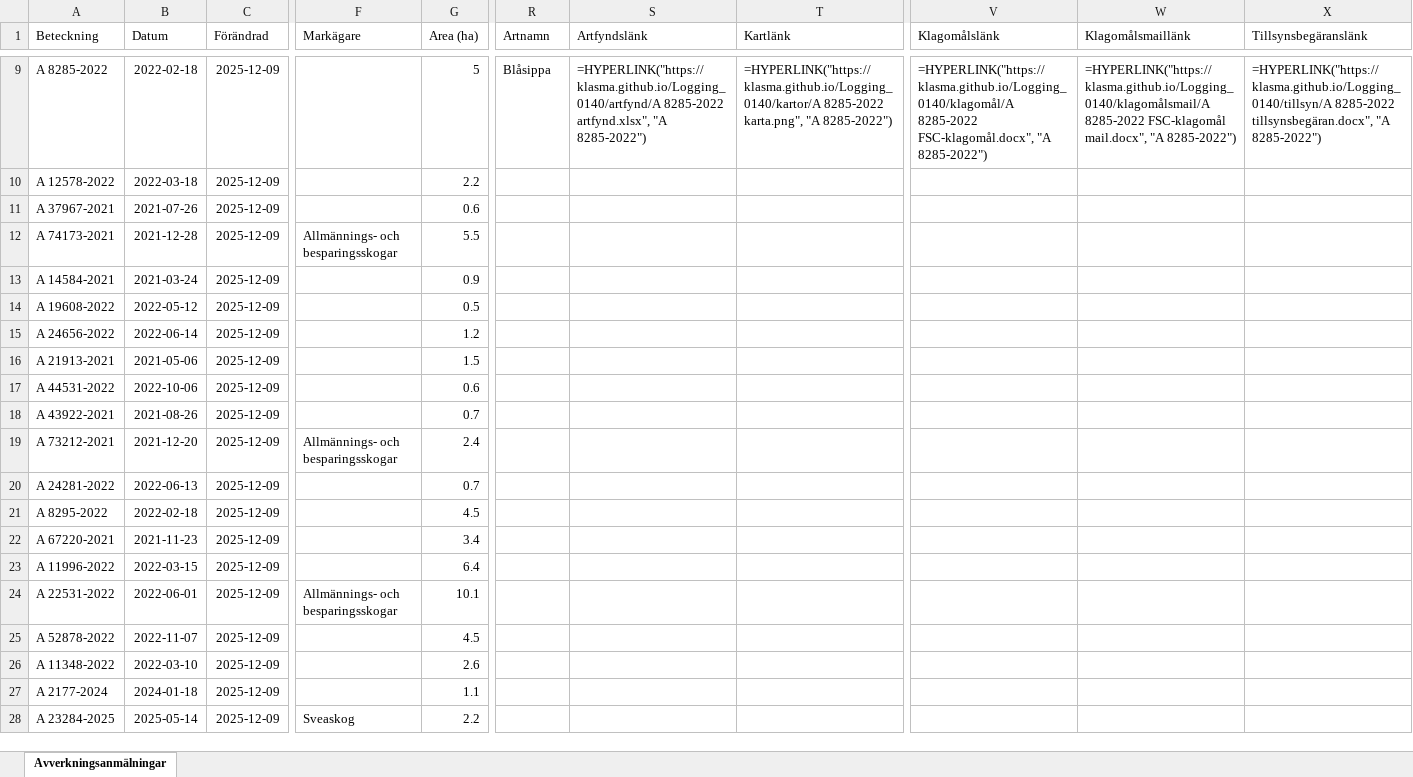
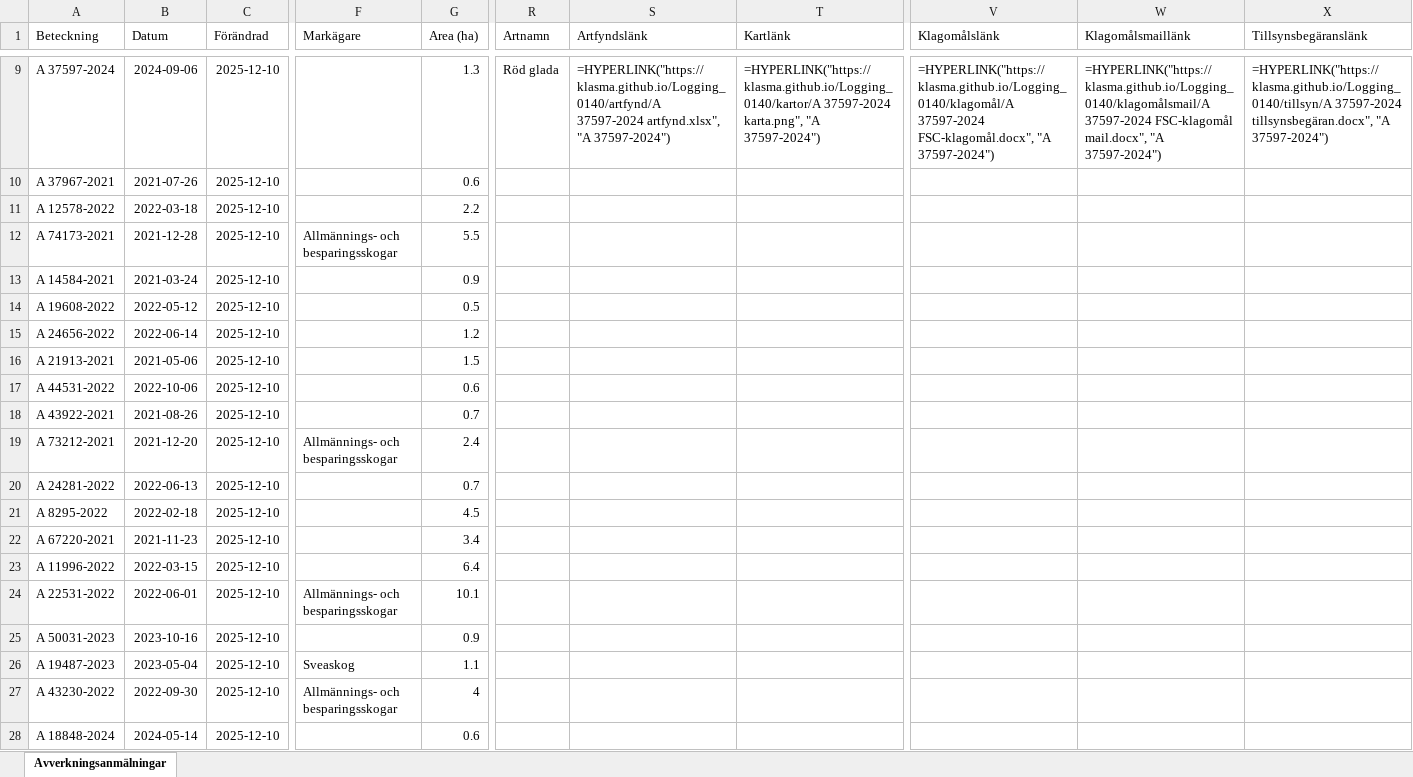
Before and after one commit to klasma/Logging_0140, an Excel workbook: Översikt NYKVARN.xlsx, sheet Avverkningsanmälningar, drawn as a sheet; only a part is shown, gaps mark what is left out; values as stored, in another font and other column widths than the file's, no borders; formulas without a stored value are shown as written; the diff covers the shown part only; the diff names each change by its address in the sheet, - before the commit and + after, or states it on an @@ line.

```diff
--- a/Översikt NYKVARN.xlsx (sheet Avverkningsanmälningar)
+++ b/Översikt NYKVARN.xlsx (sheet Avverkningsanmälningar)
-A9 (Beteckning): A 8285-2022
+A9 (Beteckning): A 37597-2024
-B9 (Datum): 2022-02-18
+B9 (Datum): 2024-09-06
-C9:C28 (Förändrad): 2025-12-09
+C9:C28 (Förändrad): 2025-12-10
-G9 (Area (ha)): 5
+G9 (Area (ha)): 1.3
-R9 (Artnamn): Blåsippa
+R9 (Artnamn): Röd glada
-S9 (Artfyndslänk): =HYPERLINK("https://klasma.github.io/Logging_0140/artfynd/A 8285-2022 artfynd.xlsx", "A 8285-2022")
+S9 (Artfyndslänk): =HYPERLINK("https://klasma.github.io/Logging_0140/artfynd/A 37597-2024 artfynd.xlsx", "A 37597-2024")
-T9 (Kartlänk): =HYPERLINK("https://klasma.github.io/Logging_0140/kartor/A 8285-2022 karta.png", "A 8285-2022")
+T9 (Kartlänk): =HYPERLINK("https://klasma.github.io/Logging_0140/kartor/A 37597-2024 karta.png", "A 37597-2024")
-V9 (Klagomålslänk): =HYPERLINK("https://klasma.github.io/Logging_0140/klagomål/A 8285-2022 FSC-klagomål.docx", "A 8285-2022")
+V9 (Klagomålslänk): =HYPERLINK("https://klasma.github.io/Logging_0140/klagomål/A 37597-2024 FSC-klagomål.docx", "A 37597-2024")
-W9 (Klagomålsmaillänk): =HYPERLINK("https://klasma.github.io/Logging_0140/klagomålsmail/A 8285-2022 FSC-klagomål mail.docx", "A 8285-2022")
+W9 (Klagomålsmaillänk): =HYPERLINK("https://klasma.github.io/Logging_0140/klagomålsmail/A 37597-2024 FSC-klagomål mail.docx", "A 37597-2024")
-X9 (Tillsynsbegäranslänk): =HYPERLINK("https://klasma.github.io/Logging_0140/tillsyn/A 8285-2022 tillsynsbegäran.docx", "A 8285-2022")
+X9 (Tillsynsbegäranslänk): =HYPERLINK("https://klasma.github.io/Logging_0140/tillsyn/A 37597-2024 tillsynsbegäran.docx", "A 37597-2024")
-A10 (Beteckning): A 12578-2022
+A10 (Beteckning): A 37967-2021
-B10 (Datum): 2022-03-18
+B10 (Datum): 2021-07-26
-G10 (Area (ha)): 2.2
+G10 (Area (ha)): 0.6
-A11 (Beteckning): A 37967-2021
+A11 (Beteckning): A 12578-2022
-B11 (Datum): 2021-07-26
+B11 (Datum): 2022-03-18
-G11 (Area (ha)): 0.6
+G11 (Area (ha)): 2.2
-A25 (Beteckning): A 52878-2022
+A25 (Beteckning): A 50031-2023
-B25 (Datum): 2022-11-07
+B25 (Datum): 2023-10-16
-G25 (Area (ha)): 4.5
+G25 (Area (ha)): 0.9
-A26 (Beteckning): A 11348-2022
+A26 (Beteckning): A 19487-2023
-B26 (Datum): 2022-03-10
+B26 (Datum): 2023-05-04
-F26 (Markägare): (empty)
+F26 (Markägare): Sveaskog
-G26 (Area (ha)): 2.6
+G26 (Area (ha)): 1.1
-A27 (Beteckning): A 2177-2024
+A27 (Beteckning): A 43230-2022
-B27 (Datum): 2024-01-18
+B27 (Datum): 2022-09-30
-F27 (Markägare): (empty)
+F27 (Markägare): Allmännings- och besparingsskogar
-G27 (Area (ha)): 1.1
+G27 (Area (ha)): 4
-A28 (Beteckning): A 23284-2025
+A28 (Beteckning): A 18848-2024
-B28 (Datum): 2025-05-14
+B28 (Datum): 2024-05-14
-F28 (Markägare): Sveaskog
+F28 (Markägare): (empty)
-G28 (Area (ha)): 2.2
+G28 (Area (ha)): 0.6
```
Also changed, not shown: 291 edited cells elsewhere in this sheet, artfynd/A 11388-2024 artfynd.xlsx, artfynd/A 23279-2025 artfynd.xlsx, 41 other files.
